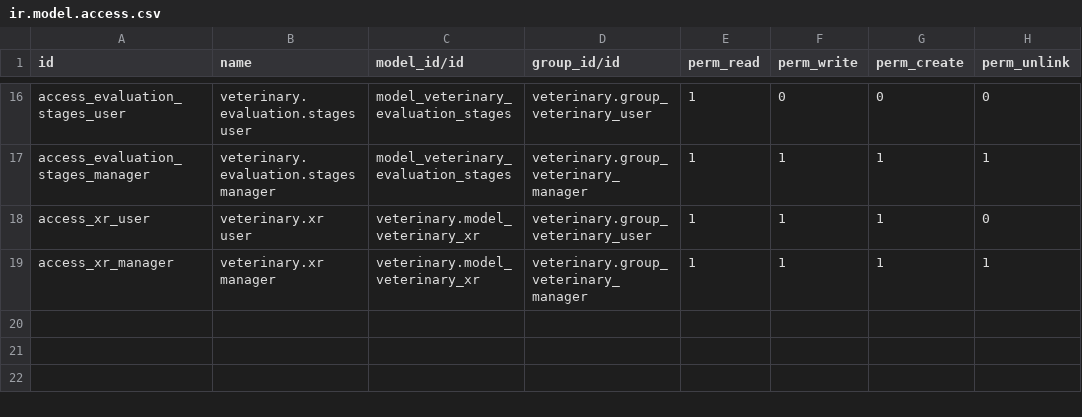
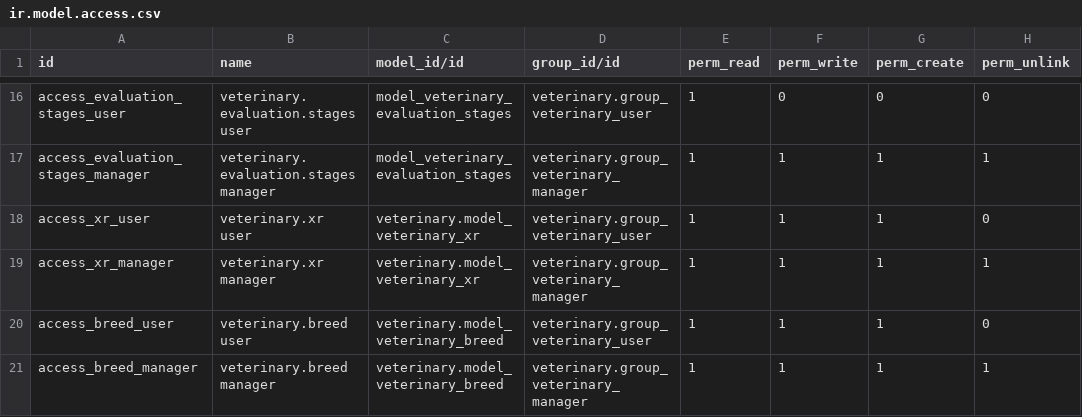
Before and after one commit to IdISBa-PRISIB-Pau/OdooVetserver, a CSV file: veterinary/security/ir.model.access.csv, drawn as a sheet; only a part is shown, gaps mark what is left out; the diff names each change by its address in the sheet, - before the commit and + after, or states it on an @@ line.

```diff
--- a/veterinary/security/ir.model.access.csv
+++ b/veterinary/security/ir.model.access.csv
+row 20: access_breed_user | veterinary.breed user | veterinary.model_veterinary_breed | veterinary.group_veterinary_user | 1 | 1 | 1 | 0
+row 21: access_breed_manager | veterinary.breed manager | veterinary.model_veterinary_breed | veterinary.group_veterinary_manager | 1 | 1 | 1 | 1
```
Also changed, not shown: 11 other files.
